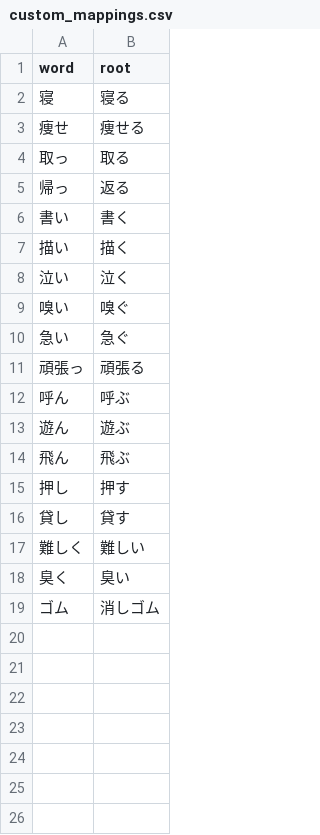
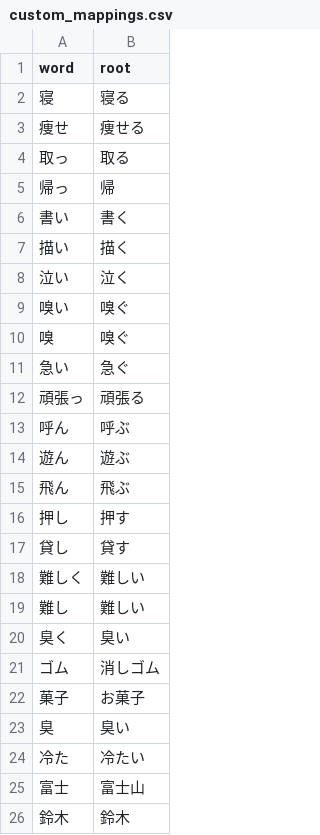
Before and after one commit to davidhin/jp-learning, a CSV file: storage/external/custom_mappings.csv, drawn as a sheet.

Commit message:
Major workflow update regarding mappings

```diff
--- a/storage/external/custom_mappings.csv
+++ b/storage/external/custom_mappings.csv
@@ -4,3 +4,3 @@ word,root
 取っ,取る
-帰っ,返る
+帰っ,帰
 書い,書く
@@ -9,2 +9,3 @@ word,root
 嗅い,嗅ぐ
+嗅,嗅ぐ
 急い,急ぐ
@@ -17,3 +18,9 @@ word,root
 難しく,難しい
+難し,難しい
 臭く,臭い
 ゴム,消しゴム
+菓子,お菓子
+臭,臭い
+冷た,冷たい
+富士,富士山
+鈴木,鈴木
```
Also changed, not shown: 2 other files.
